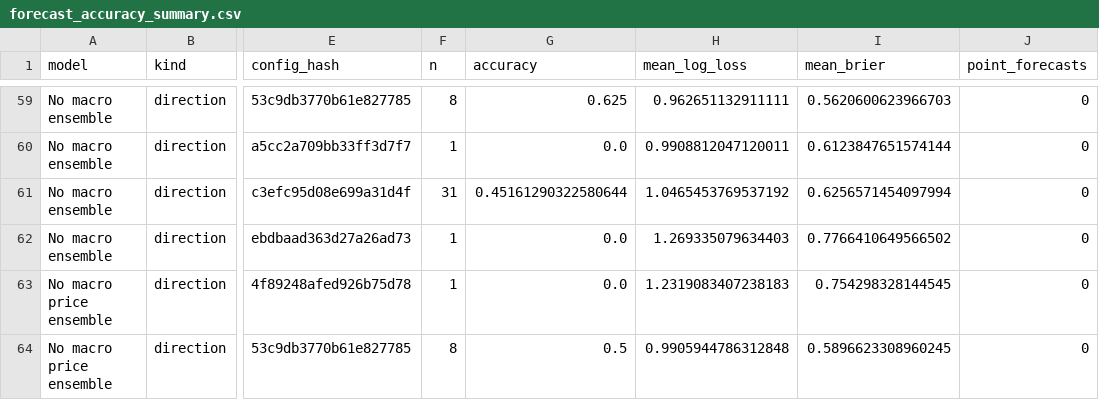
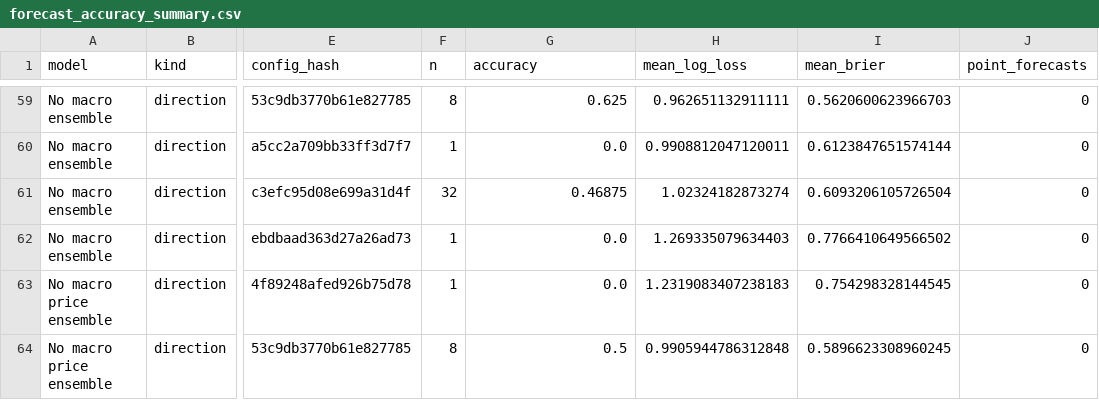
Before and after one commit to namyikim/predict_stock, a CSV file: forecast_history/sk_hynix/forecast_accuracy_summary.csv, drawn as a sheet; only a part is shown, gaps mark what is left out; the diff covers the shown part only; the diff names each change by its address in the sheet, - before the commit and + after, or states it on an @@ line.

```diff
--- a/forecast_history/sk_hynix/forecast_accuracy_summary.csv
+++ b/forecast_history/sk_hynix/forecast_accuracy_summary.csv
-F61 (n): 31
+F61 (n): 32
-G61 (accuracy): 0.45161290322580644
+G61 (accuracy): 0.46875
-H61 (mean_log_loss): 1.0465453769537192
+H61 (mean_log_loss): 1.02324182873274
-I61 (mean_brier): 0.6256571454097994
+I61 (mean_brier): 0.6093206105726504
```
Also changed, not shown: 61 edited cells elsewhere in this file, forecast_history/sk_hynix/attribution.csv, forecast_history/sk_hynix/daily_forecast_comparison.csv, 1 other file.
